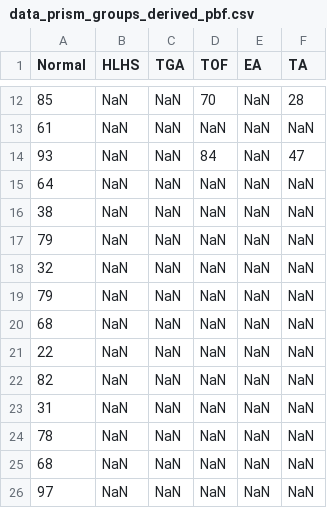
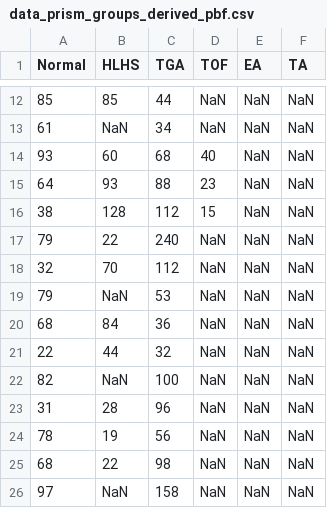
Before and after one commit to jfpva/fetal_chd_hemodynamic_patterns, a CSV file: results/prism_data/data_prism_groups_derived_pbf.csv, drawn as a sheet; only a part is shown, gaps mark what is left out; the diff covers the shown part only.

```diff
--- a/results/prism_data/data_prism_groups_derived_pbf.csv
+++ b/results/prism_data/data_prism_groups_derived_pbf.csv
@@ -12,15 +12,15 @@ Normal,HLHS,TGA,TOF,EA,TA
-85,NaN,NaN,70,NaN,28
-61,NaN,NaN,NaN,NaN,NaN
-93,NaN,NaN,84,NaN,47
-64,NaN,NaN,NaN,NaN,NaN
-38,NaN,NaN,NaN,NaN,NaN
-79,NaN,NaN,NaN,NaN,NaN
-32,NaN,NaN,NaN,NaN,NaN
-79,NaN,NaN,NaN,NaN,NaN
-68,NaN,NaN,NaN,NaN,NaN
-22,NaN,NaN,NaN,NaN,NaN
-82,NaN,NaN,NaN,NaN,NaN
-31,NaN,NaN,NaN,NaN,NaN
-78,NaN,NaN,NaN,NaN,NaN
-68,NaN,NaN,NaN,NaN,NaN
-97,NaN,NaN,NaN,NaN,NaN
+85,85,44,NaN,NaN,NaN
+61,NaN,34,NaN,NaN,NaN
+93,60,68,40,NaN,NaN
+64,93,88,23,NaN,NaN
+38,128,112,15,NaN,NaN
+79,22,240,NaN,NaN,NaN
+32,70,112,NaN,NaN,NaN
+79,NaN,53,NaN,NaN,NaN
+68,84,36,NaN,NaN,NaN
+22,44,32,NaN,NaN,NaN
+82,NaN,100,NaN,NaN,NaN
+31,28,96,NaN,NaN,NaN
+78,19,56,NaN,NaN,NaN
+68,22,98,NaN,NaN,NaN
+97,NaN,158,NaN,NaN,NaN
```
Also changed, not shown: 3 added rows, 3 removed rows and 54 edited cells elsewhere in this file, results/prism_data/data_prism_groups_derived_cvo.csv, results/prism_data/data_prism_groups_derived_da.csv, 7 other files.
